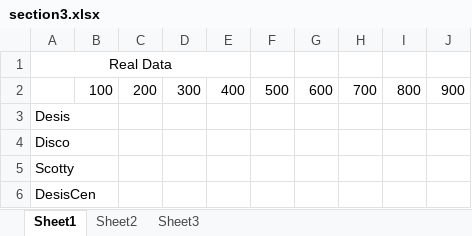
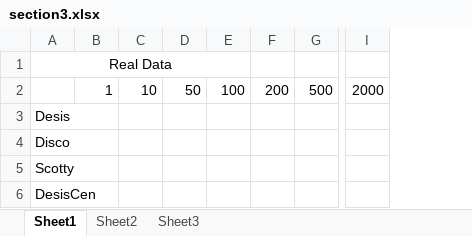
Before and after one commit to wywclmqf/DESengine, an Excel workbook: results/section3.xlsx, sheet Sheet1, drawn as a sheet; only a part is shown, gaps mark what is left out; values as stored, in another font and other column widths than the file's, no borders; removed rows and columns are numbered as before the commit, all else as after; the diff names each change by its address in the sheet, - before the commit and + after, or states it on an @@ line.

```diff
--- a/results/section3.xlsx (sheet Sheet1)
+++ b/results/section3.xlsx (sheet Sheet1)
+column B, row 2: 1
+column C, row 2: 10
+column D, row 2: 50
-column D, row 2: 300
-column E, row 2: 400
-column G, row 2: 600
-column H, row 2: 700
-column I, row 2: 800
-column J, row 2: 900
+column I, row 2: 2000
-A1:E1 merged
+A1:E1 merged
```
Also changed, not shown: results/preperation.xlsx, results/section1.xlsx, 8 other files.
